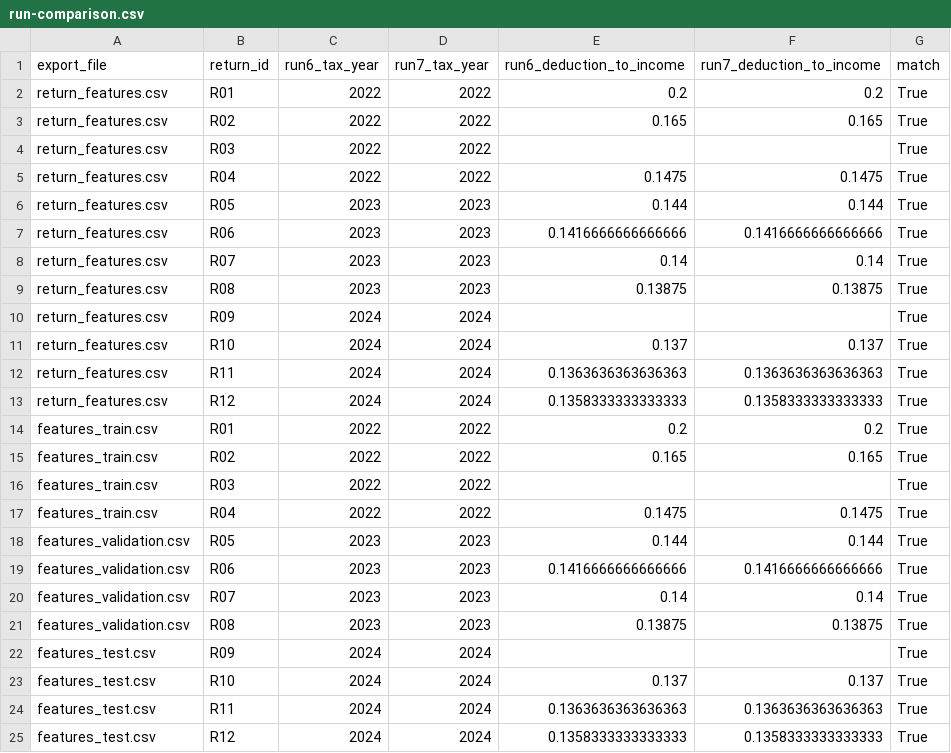
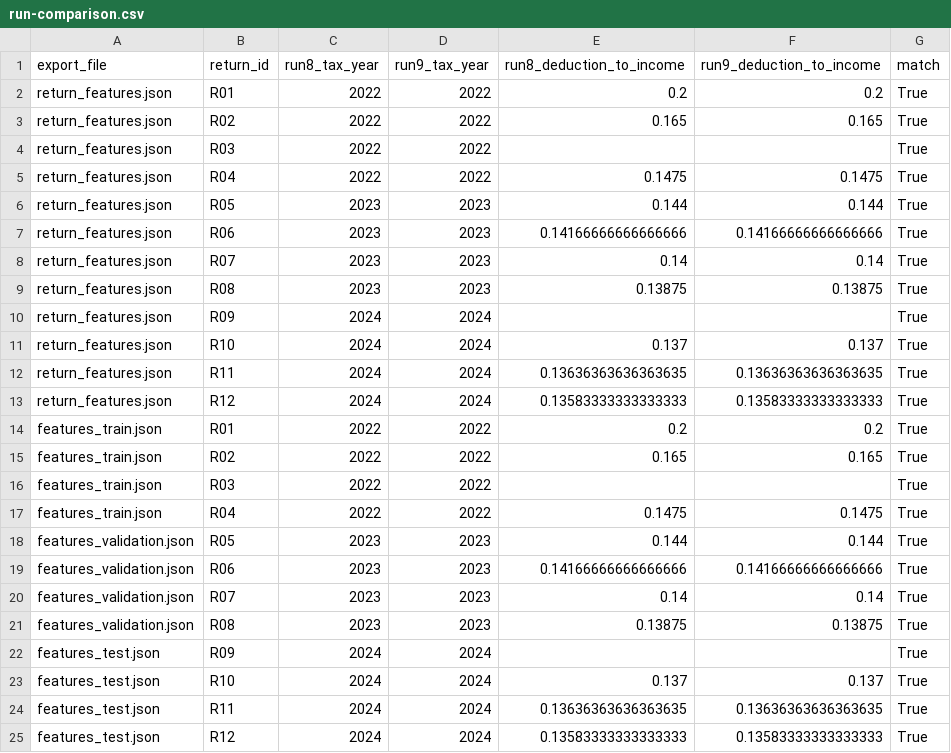
Before and after one commit to CTVano/to6-databricks-challenge-starter, a CSV file: outputs/run-comparison.csv, drawn as a sheet.

Commit message:
Add JSON exports and top-level JSON run snapshots; compare runs from JSON

```diff
--- a/outputs/run-comparison.csv
+++ b/outputs/run-comparison.csv
@@ -1,25 +1,25 @@
-export_file,return_id,run6_tax_year,run7_tax_year,run6_deduction_to_income,run7_deduction_to_income,match
-return_features.csv,R01,2022,2022,0.2,0.2,True
-return_features.csv,R02,2022,2022,0.165,0.165,True
-return_features.csv,R03,2022,2022,,,True
-return_features.csv,R04,2022,2022,0.1475,0.1475,True
-return_features.csv,R05,2023,2023,0.144,0.144,True
-return_features.csv,R06,2023,2023,0.1416666666666666,0.1416666666666666,True
-return_features.csv,R07,2023,2023,0.14,0.14,True
-return_features.csv,R08,2023,2023,0.13875,0.13875,True
-return_features.csv,R09,2024,2024,,,True
-return_features.csv,R10,2024,2024,0.137,0.137,True
-return_features.csv,R11,2024,2024,0.1363636363636363,0.1363636363636363,True
-return_features.csv,R12,2024,2024,0.1358333333333333,0.1358333333333333,True
-features_train.csv,R01,2022,2022,0.2,0.2,True
-features_train.csv,R02,2022,2022,0.165,0.165,True
-features_train.csv,R03,2022,2022,,,True
-features_train.csv,R04,2022,2022,0.1475,0.1475,True
-features_validation.csv,R05,2023,2023,0.144,0.144,True
-features_validation.csv,R06,2023,2023,0.1416666666666666,0.1416666666666666,True
-features_validation.csv,R07,2023,2023,0.14,0.14,True
-features_validation.csv,R08,2023,2023,0.13875,0.13875,True
-features_test.csv,R09,2024,2024,,,True
-features_test.csv,R10,2024,2024,0.137,0.137,True
-features_test.csv,R11,2024,2024,0.1363636363636363,0.1363636363636363,True
-features_test.csv,R12,2024,2024,0.1358333333333333,0.1358333333333333,True
+export_file,return_id,run8_tax_year,run9_tax_year,run8_deduction_to_income,run9_deduction_to_income,match
+return_features.json,R01,2022,2022,0.2,0.2,True
+return_features.json,R02,2022,2022,0.165,0.165,True
+return_features.json,R03,2022,2022,,,True
+return_features.json,R04,2022,2022,0.1475,0.1475,True
+return_features.json,R05,2023,2023,0.144,0.144,True
+return_features.json,R06,2023,2023,0.14166666666666666,0.14166666666666666,True
+return_features.json,R07,2023,2023,0.14,0.14,True
+return_features.json,R08,2023,2023,0.13875,0.13875,True
+return_features.json,R09,2024,2024,,,True
+return_features.json,R10,2024,2024,0.137,0.137,True
+return_features.json,R11,2024,2024,0.13636363636363635,0.13636363636363635,True
+return_features.json,R12,2024,2024,0.13583333333333333,0.13583333333333333,True
+features_train.json,R01,2022,2022,0.2,0.2,True
+features_train.json,R02,2022,2022,0.165,0.165,True
+features_train.json,R03,2022,2022,,,True
+features_train.json,R04,2022,2022,0.1475,0.1475,True
+features_validation.json,R05,2023,2023,0.144,0.144,True
+features_validation.json,R06,2023,2023,0.14166666666666666,0.14166666666666666,True
+features_validation.json,R07,2023,2023,0.14,0.14,True
+features_validation.json,R08,2023,2023,0.13875,0.13875,True
+features_test.json,R09,2024,2024,,,True
+features_test.json,R10,2024,2024,0.137,0.137,True
+features_test.json,R11,2024,2024,0.13636363636363635,0.13636363636363635,True
+features_test.json,R12,2024,2024,0.13583333333333333,0.13583333333333333,True
```
Also changed, not shown: 25 other files.
